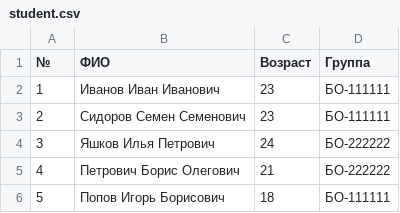
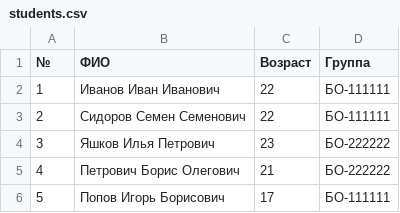
Before and after one commit to Shteyd/labs, a CSV file: 8th-lab/data/students.csv (was 7th-lab/data/student.csv), drawn as a sheet.

```diff
--- a/7th-lab/data/student.csv
+++ b/8th-lab/data/students.csv
@@ -1,6 +1,6 @@
 №;ФИО;Возраст;Группа
-1;Иванов Иван Иванович;23;БО-111111
-2;Сидоров Семен Семенович;23;БО-111111
-3;Яшков Илья Петрович;24;БО-222222
+1;Иванов Иван Иванович;22;БО-111111
+2;Сидоров Семен Семенович;22;БО-111111
+3;Яшков Илья Петрович;23;БО-222222
 4;Петрович Борис Олегович;21;БО-222222
-5;Попов Игорь Борисович;18;БО-111111
+5;Попов Игорь Борисович;17;БО-111111
```
Also changed, not shown: 7 other files.
